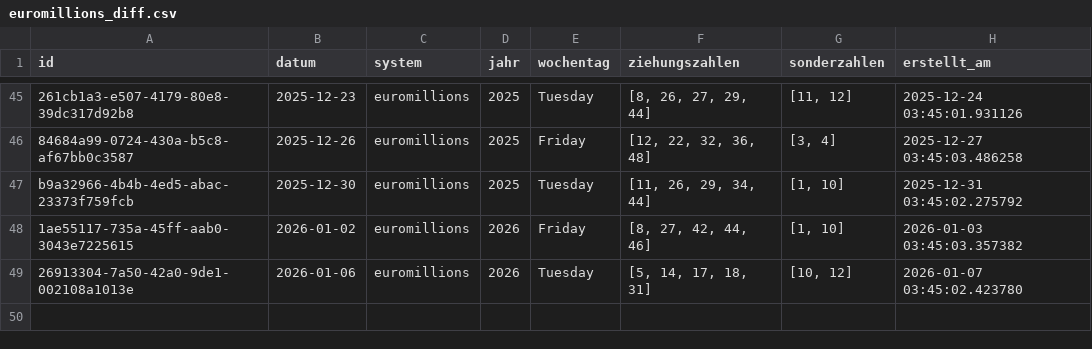
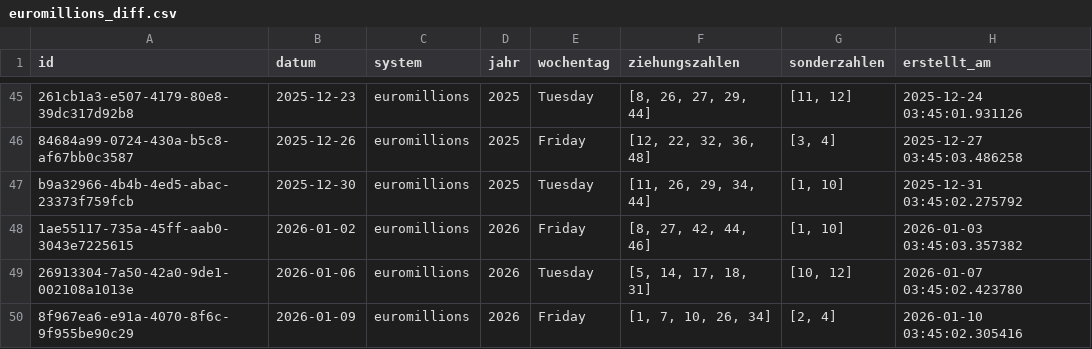
Before and after one commit to braamane/lotto, a CSV file: euromillions_diff.csv, drawn as a sheet; only a part is shown, gaps mark what is left out.

Commit message:
📤 Auto-Upload: neue Ziehungen für euromillions

```diff
--- a/euromillions_diff.csv
+++ b/euromillions_diff.csv
@@ -49 +49,2 @@ b9a32966-4b4b-4ed5-abac-23373f759fcb,2025-12-30,euromillions,2025,Tuesday,"[11,
 26913304-7a50-42a0-9de1-002108a1013e,2026-01-06,euromillions,2026,Tuesday,"[5, 14, 17, 18, 31]","[10, 12]",2026-01-07 03:45:02.423780
+8f967ea6-e91a-4070-8f6c-9f955be90c29,2026-01-09,euromillions,2026,Friday,"[1, 7, 10, 26, 34]","[2, 4]",2026-01-10 03:45:02.305416
```
